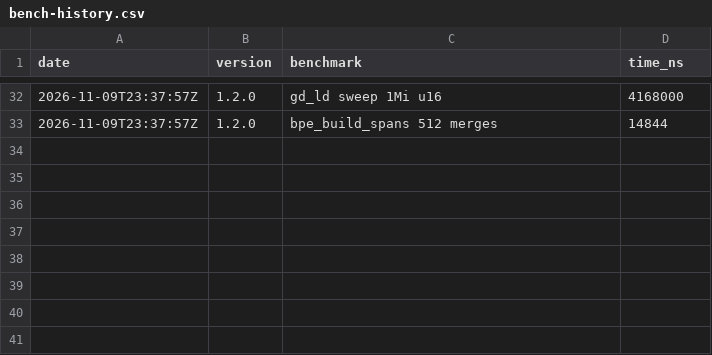
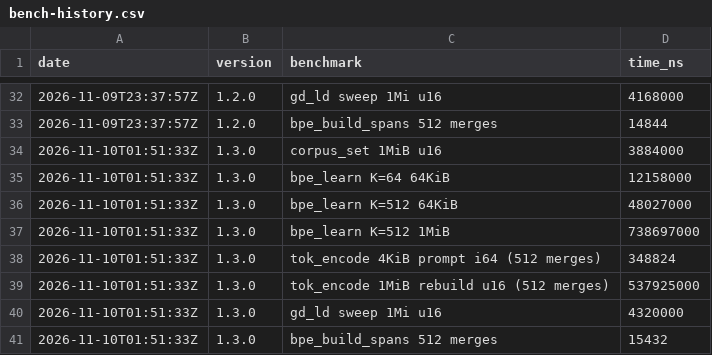
Before and after one commit to MacCracken/akshara, a CSV file: bench-history.csv, drawn as a sheet; only a part is shown, gaps mark what is left out; the diff names each change by its address in the sheet, - before the commit and + after, or states it on an @@ line.

```diff
--- a/bench-history.csv
+++ b/bench-history.csv
+row 34: 2026-11-10T01:51:33Z | 1.3.0 | corpus_set 1MiB u16 | 3884000
+row 35: 2026-11-10T01:51:33Z | 1.3.0 | bpe_learn K=64 64KiB | 12158000
+row 36: 2026-11-10T01:51:33Z | 1.3.0 | bpe_learn K=512 64KiB | 48027000
+row 37: 2026-11-10T01:51:33Z | 1.3.0 | bpe_learn K=512 1MiB | 738697000
+row 38: 2026-11-10T01:51:33Z | 1.3.0 | tok_encode 4KiB prompt i64 (512 merges) | 348824
+row 39: 2026-11-10T01:51:33Z | 1.3.0 | tok_encode 1MiB rebuild u16 (512 merges) | 537925000
+row 40: 2026-11-10T01:51:33Z | 1.3.0 | gd_ld sweep 1Mi u16 | 4320000
+row 41: 2026-11-10T01:51:33Z | 1.3.0 | bpe_build_spans 512 merges | 15432
```
Also changed, not shown: 17 other files.
